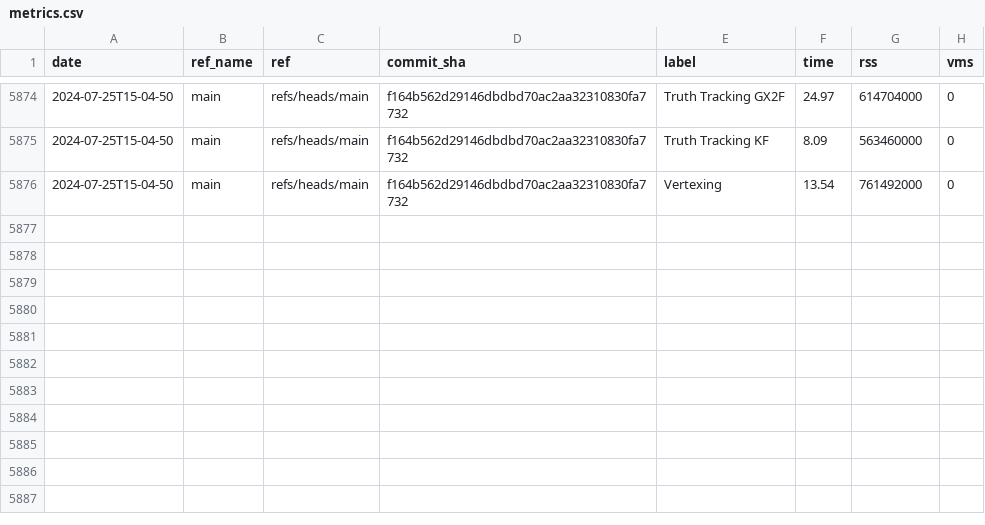
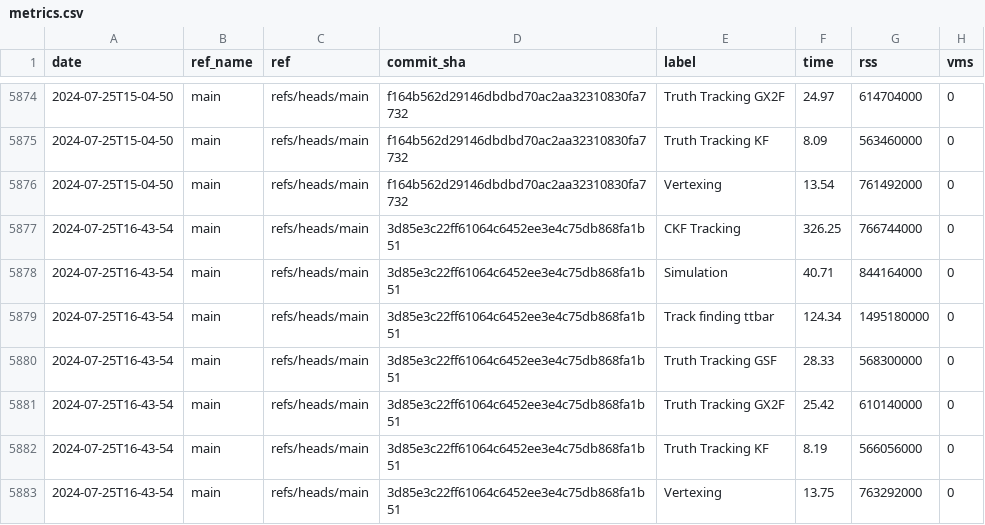
Before and after one commit to acts-project/runtime_metrics, a CSV file: metrics.csv, drawn as a sheet; only a part is shown, gaps mark what is left out; the diff names each change by its address in the sheet, - before the commit and + after, or states it on an @@ line.

```diff
--- a/metrics.csv
+++ b/metrics.csv
+row 5877: 2024-07-25T16-43-54 | main | refs/heads/main | 3d85e3c22ff61064c6452ee3e4c75db868fa1b51 | CKF Tracking | 326.25 | 766744000 | 0
+row 5878: 2024-07-25T16-43-54 | main | refs/heads/main | 3d85e3c22ff61064c6452ee3e4c75db868fa1b51 | Simulation | 40.71 | 844164000 | 0
+row 5879: 2024-07-25T16-43-54 | main | refs/heads/main | 3d85e3c22ff61064c6452ee3e4c75db868fa1b51 | Track finding ttbar | 124.34 | 1495180000 | 0
+row 5880: 2024-07-25T16-43-54 | main | refs/heads/main | 3d85e3c22ff61064c6452ee3e4c75db868fa1b51 | Truth Tracking GSF | 28.33 | 568300000 | 0
+row 5881: 2024-07-25T16-43-54 | main | refs/heads/main | 3d85e3c22ff61064c6452ee3e4c75db868fa1b51 | Truth Tracking GX2F | 25.42 | 610140000 | 0
+row 5882: 2024-07-25T16-43-54 | main | refs/heads/main | 3d85e3c22ff61064c6452ee3e4c75db868fa1b51 | Truth Tracking KF | 8.19 | 566056000 | 0
+row 5883: 2024-07-25T16-43-54 | main | refs/heads/main | 3d85e3c22ff61064c6452ee3e4c75db868fa1b51 | Vertexing | 13.75 | 763292000 | 0
```
